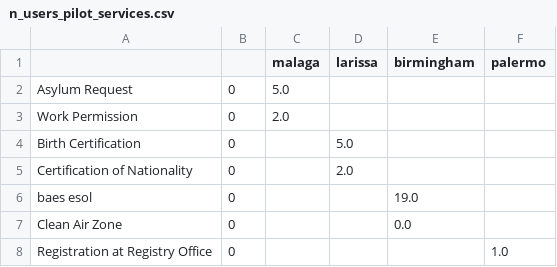
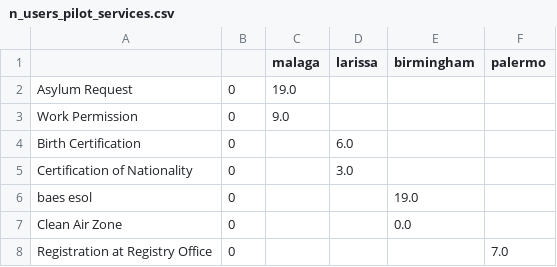
Before and after one commit to D2KLab/easyRights_bot, a CSV file: analysis/tables/n_users_pilot_services.csv, drawn as a sheet.

Commit message:
analysis updated

```diff
--- a/analysis/tables/n_users_pilot_services.csv
+++ b/analysis/tables/n_users_pilot_services.csv
@@ -1,8 +1,8 @@
 ,,malaga,larissa,birmingham,palermo
-Asylum Request,0,5.0,,,
-Work Permission,0,2.0,,,
-Birth Certification,0,,5.0,,
-Certification of Nationality,0,,2.0,,
+Asylum Request,0,19.0,,,
+Work Permission,0,9.0,,,
+Birth Certification,0,,6.0,,
+Certification of Nationality,0,,3.0,,
 baes esol,0,,,19.0,
 Clean Air Zone,0,,,0.0,
-Registration at Registry Office,0,,,,1.0
+Registration at Registry Office,0,,,,7.0
```
Also changed, not shown: analysis/tables/n_users_services_tool.csv, 20 other files.
